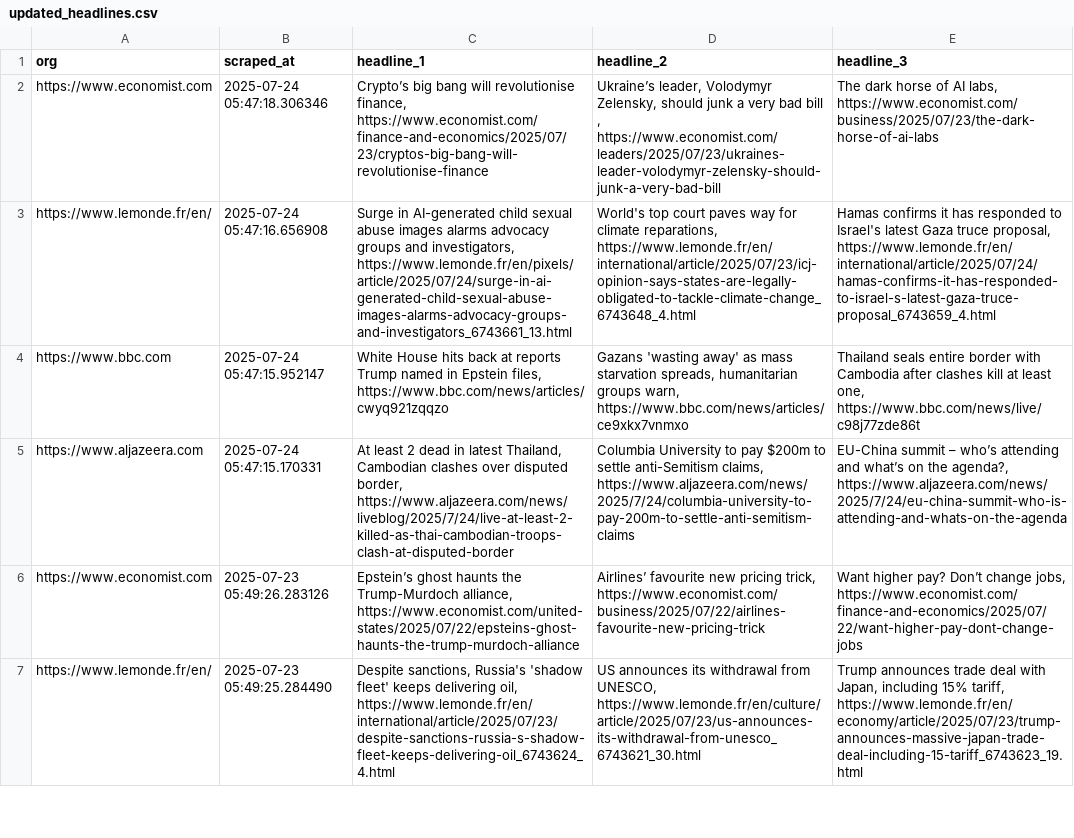
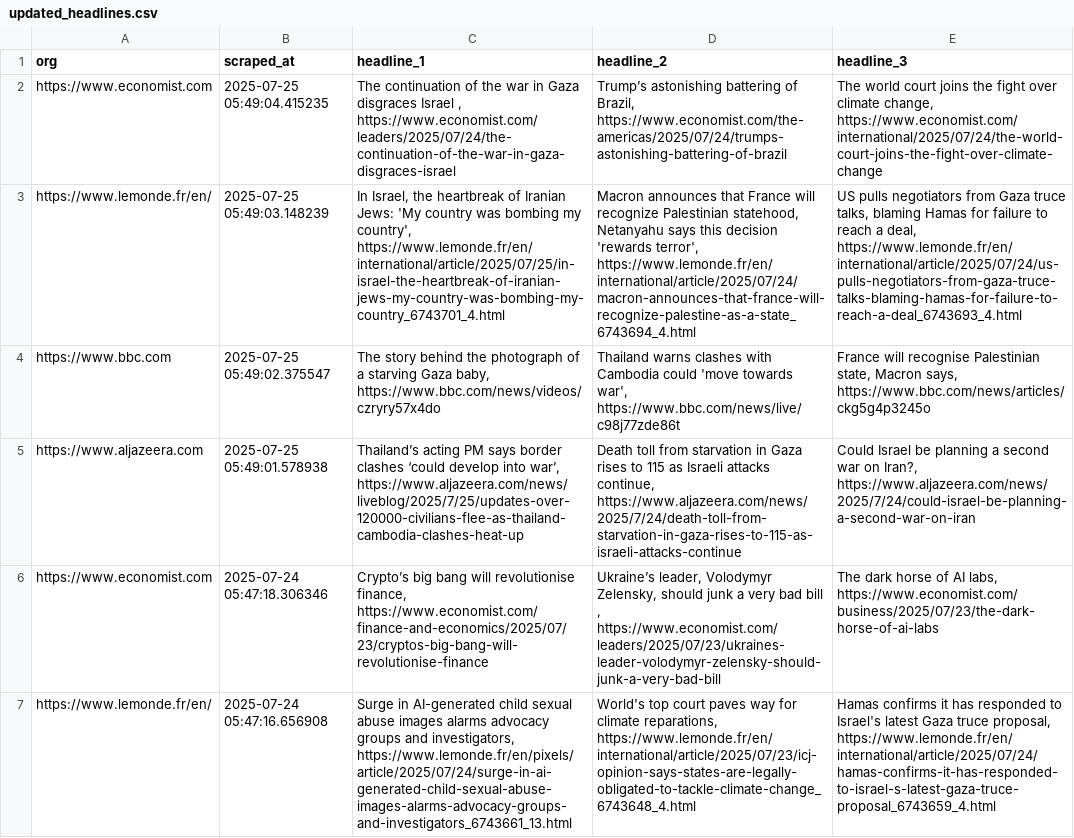
Before and after one commit to raphaelletseng/news_autoscraper, a CSV file: updated_headlines.csv, drawn as a sheet; only a part is shown; the shorter side is filled out with more unchanged rows; the diff names each change by its address in the sheet, - before the commit and + after, or states it on an @@ line.

```diff
--- a/updated_headlines.csv
+++ b/updated_headlines.csv
+row 2: https://www.economist.com | 2025-07-25 05:49:04.415235 | The continuation of the war in Gaza disgraces Israel , https://www.economist.com/leaders/2025/07/24/the-continuation-of-the-war-in-gaza-disgraces-israel | Trump’s astonishing battering of Brazil, https://www.economist.com/the-americas/2025/07/24/trumps-astonishing-battering-of-brazil | The world court joins the fight over climate change, https://www.economist.com/international/2025/07/24/the-world-court-joins-the-fight-over-climate-change
+row 3: https://www.lemonde.fr/en/ | 2025-07-25 05:49:03.148239 | In Israel, the heartbreak of Iranian Jews: 'My country was bombing my country', https://www.lemonde.fr/en/international/article/2025/07/25/in-israel-the-heartbreak-of-iranian-jews-my-country-was-bombing-my-country_6743701_4.html | Macron announces that France will recognize Palestinian statehood, Netanyahu says this decision 'rewards terror', https://www.lemonde.fr/en/international/article/2025/07/24/macron-announces-that-france-will-recognize-palestine-as-a-state_6743694_4.html | US pulls negotiators from Gaza truce talks, blaming Hamas for failure to reach a deal, https://www.lemonde.fr/en/international/article/2025/07/24/us-pulls-negotiators-from-gaza-truce-talks-blaming-hamas-for-failure-to-reach-a-deal_6743693_4.html
+row 4: https://www.bbc.com | 2025-07-25 05:49:02.375547 | The story behind the photograph of a starving Gaza baby, https://www.bbc.com/news/videos/czryry57x4do | Thailand warns clashes with Cambodia could 'move towards war', https://www.bbc.com/news/live/c98j77zde86t | France will recognise Palestinian state, Macron says, https://www.bbc.com/news/articles/ckg5g4p3245o
+row 5: https://www.aljazeera.com | 2025-07-25 05:49:01.578938 | Thailand’s acting PM says border clashes ‘could develop into war’, https://www.aljazeera.com/news/liveblog/2025/7/25/updates-over-120000-civilians-flee-as-thailand-cambodia-clashes-heat-up | Death toll from starvation in Gaza rises to 115 as Israeli attacks continue, https://www.aljazeera.com/news/2025/7/24/death-toll-from-starvation-in-gaza-rises-to-115-as-israeli-attacks-continue | Could Israel be planning a second war on Iran?, https://www.aljazeera.com/news/2025/7/24/could-israel-be-planning-a-second-war-on-iran
```
